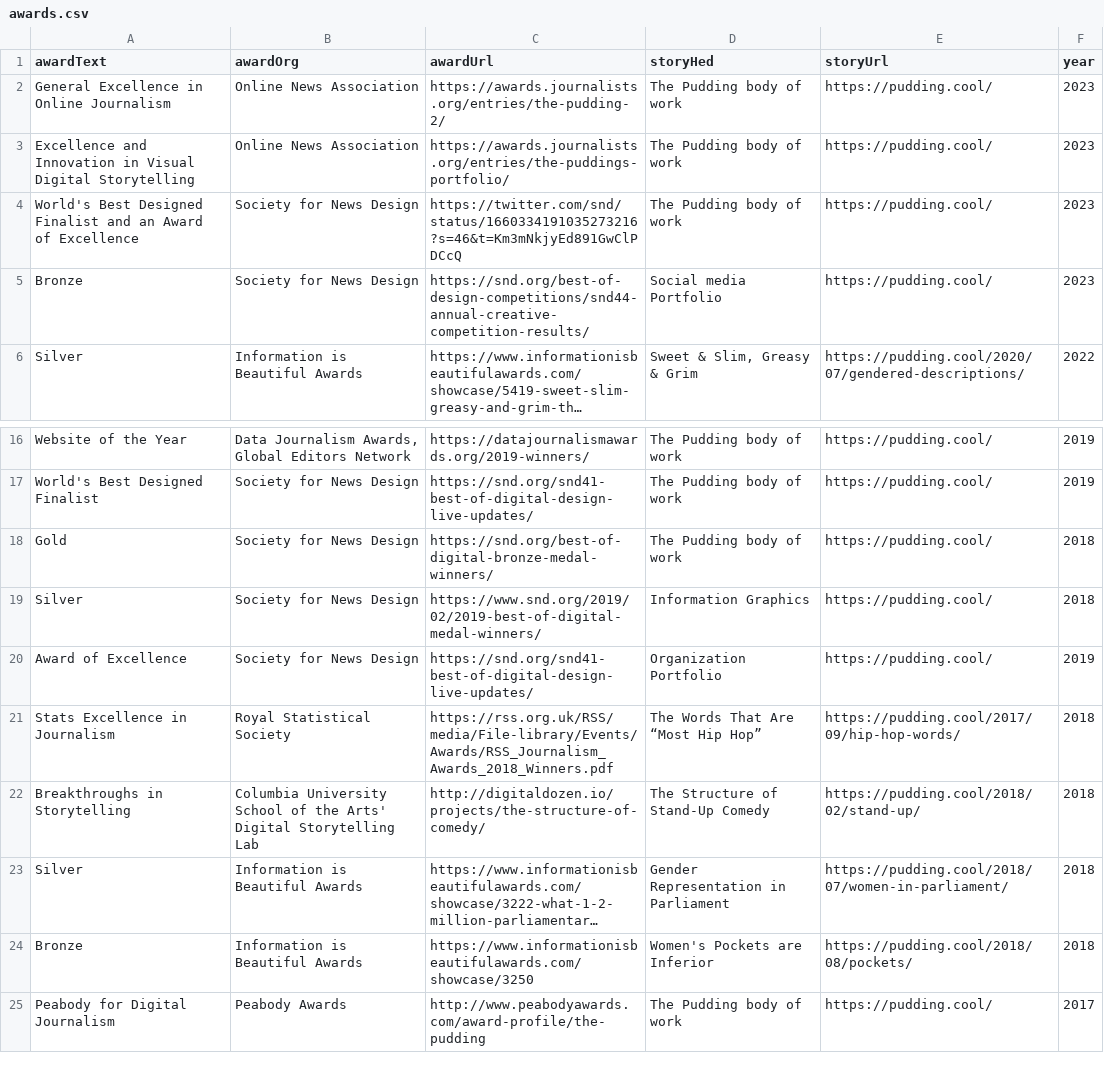
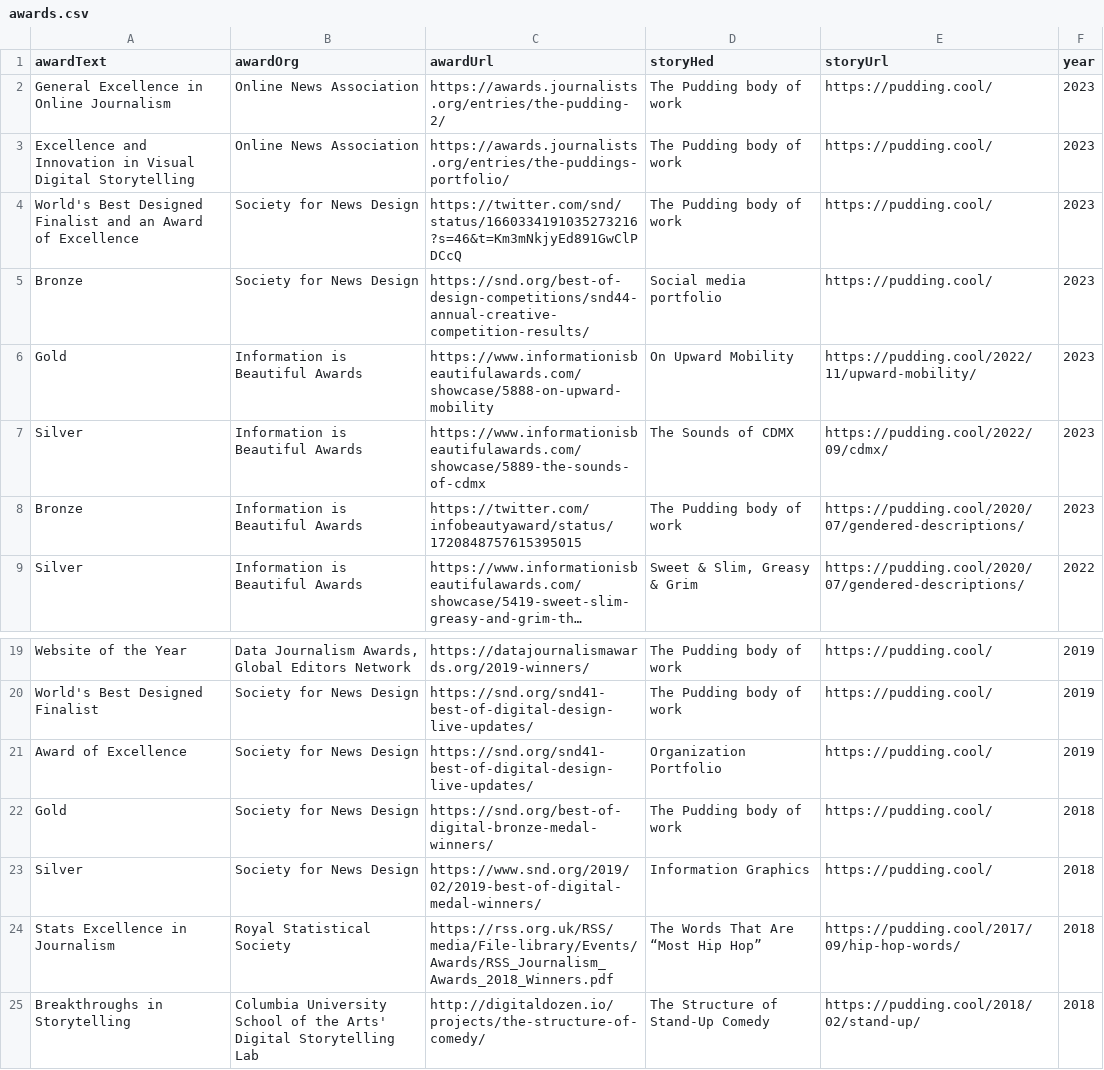
Before and after one commit to the-pudding/website, a CSV file: src/data/awards.csv, drawn as a sheet; only a part is shown, gaps mark what is left out; the shorter side is filled out with more unchanged rows; long unchanged cells end in …; the diff names each change by its address in the sheet, - before the commit and + after, or states it on an @@ line.

Commit message:
adds iib awards

```diff
--- a/src/data/awards.csv
+++ b/src/data/awards.csv
-D5 (storyHed): Social media Portfolio
+D5 (storyHed): Social media portfolio
+row 6: Gold | Information is Beautiful Awards | https://www.informationisbeautifulawards.com/showcase/5888-on-upward-mobility | On Upward Mobility | https://pudding.cool/2022/11/upward-mobility/ | 2023
+row 7: Silver | Information is Beautiful Awards | https://www.informationisbeautifulawards.com/showcase/5889-the-sounds-of-cdmx | The Sounds of CDMX | https://pudding.cool/2022/09/cdmx/ | 2023
+row 8: Bronze | Information is Beautiful Awards | https://twitter.com/infobeautyaward/status/1720848757615395015 | The Pudding body of work | https://pudding.cool/2020/07/gendered-descriptions/ | 2023
@@ row 20 moved to row 21: Award of Excellence @@
```
